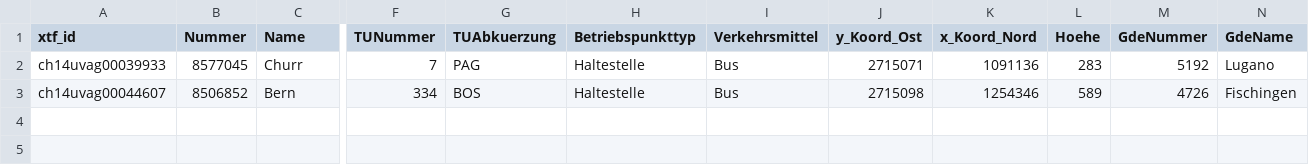
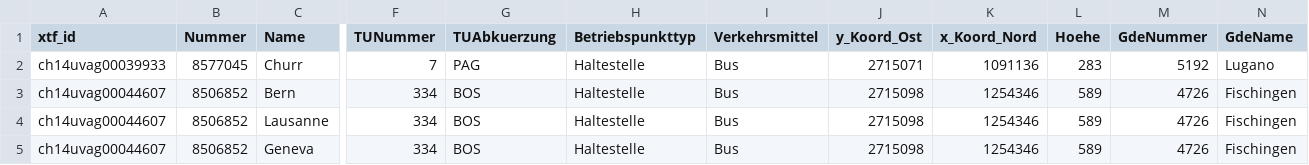
Before and after one commit to JWPatt/SBB, a CSV file: Betriebspunkt_short.csv, drawn as a sheet; only a part is shown, gaps mark what is left out; rows hold the shown columns only; the diff names each change by its address in the sheet, - before the commit and + after, or states it on an @@ line.

```diff
--- a/Betriebspunkt_short.csv
+++ b/Betriebspunkt_short.csv
+row 4: ch14uvag00044607 | 8506852 | Lausanne | 334 | BOS | Haltestelle | Bus | 2715098 | 1254346 | 589 | 4726 | Fischingen
+row 5: ch14uvag00044607 | 8506852 | Geneva | 334 | BOS | Haltestelle | Bus | 2715098 | 1254346 | 589 | 4726 | Fischingen
```
Also changed, not shown: 4 other files.
